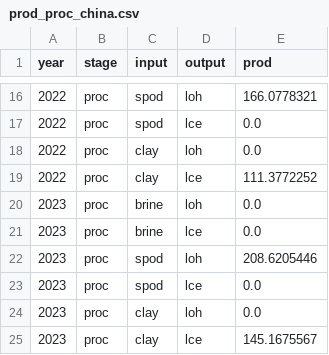
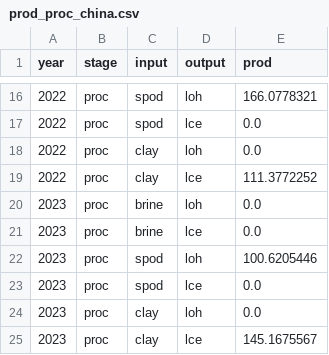
Before and after one commit to sara-alv/Lithium-Modeling, a CSV file: prod_proc_china.csv, drawn as a sheet; only a part is shown, gaps mark what is left out.

Commit message:
Update prod_proc_china.csv

```diff
--- a/prod_proc_china.csv
+++ b/prod_proc_china.csv
@@ -21,3 +21,3 @@ year,stage,input,output,prod
 2023,proc,brine,lce,0.0
-2023,proc,spod,loh,208.6205446
+2023,proc,spod,loh,100.6205446
 2023,proc,spod,lce,0.0
```
